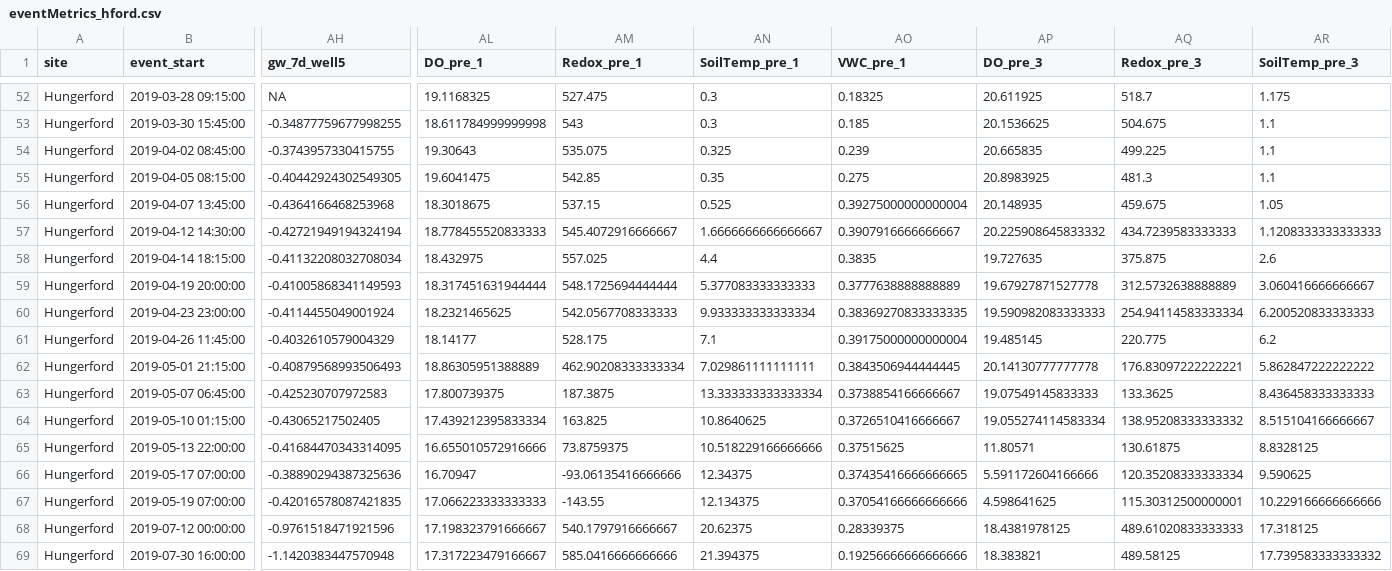
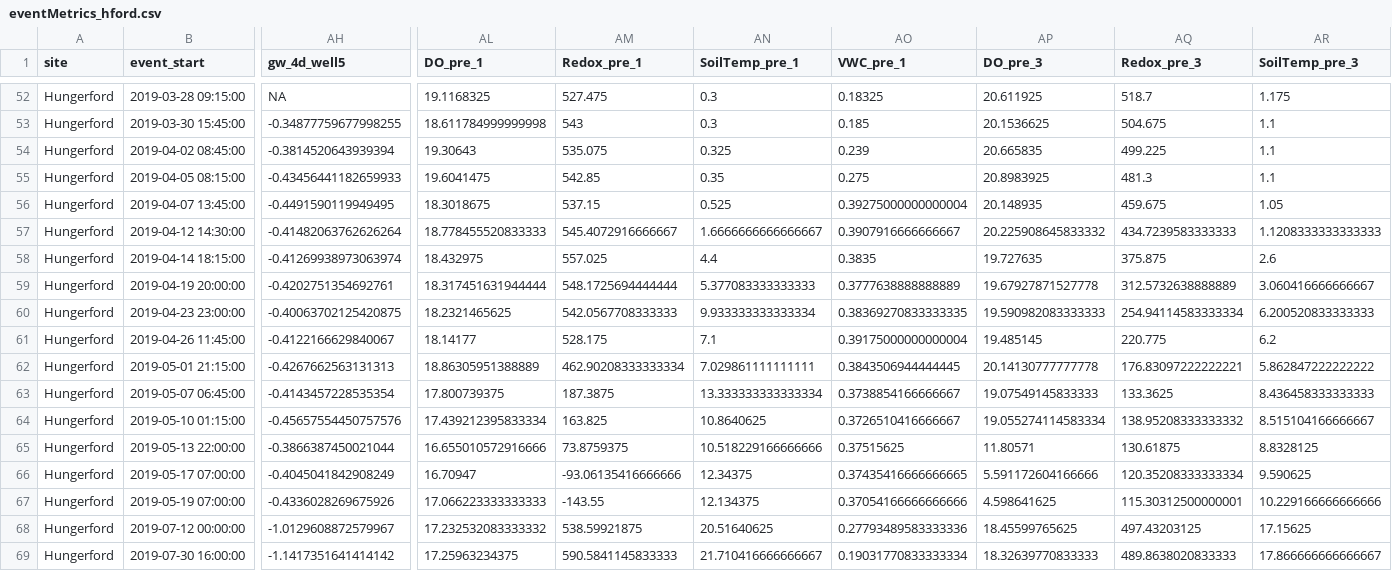
Before and after one commit to dustinkincaid/FluxRegimes, a CSV file: Data/eventMetrics_hford.csv, drawn as a sheet; only a part is shown, gaps mark what is left out; the diff covers the shown part only; the diff names each change by its address in the sheet, - before the commit and + after, or states it on an @@ line.

```diff
--- a/Data/eventMetrics_hford.csv
+++ b/Data/eventMetrics_hford.csv
-AH1: gw_7d_well5
+AH1: gw_4d_well5
-AH54 (gw_4d_well5): -0.3743957330415755
+AH54 (gw_4d_well5): -0.3814520643939394
-AH55 (gw_4d_well5): -0.40442924302549305
+AH55 (gw_4d_well5): -0.43456441182659933
-AH56 (gw_4d_well5): -0.4364166468253968
+AH56 (gw_4d_well5): -0.4491590119949495
-AH57 (gw_4d_well5): -0.42721949194324194
+AH57 (gw_4d_well5): -0.41482063762626264
-AH58 (gw_4d_well5): -0.41132208032708034
+AH58 (gw_4d_well5): -0.41269938973063974
-AH59 (gw_4d_well5): -0.41005868341149593
+AH59 (gw_4d_well5): -0.4202751354692761
-AH60 (gw_4d_well5): -0.4114455049001924
+AH60 (gw_4d_well5): -0.40063702125420875
-AH61 (gw_4d_well5): -0.4032610579004329
+AH61 (gw_4d_well5): -0.4122166629840067
-AH62 (gw_4d_well5): -0.40879568993506493
+AH62 (gw_4d_well5): -0.4267662563131313
-AH63 (gw_4d_well5): -0.425230707972583
+AH63 (gw_4d_well5): -0.4143457228535354
-AH64 (gw_4d_well5): -0.43065217502405
+AH64 (gw_4d_well5): -0.45657554450757576
-AH65 (gw_4d_well5): -0.41684470343314095
+AH65 (gw_4d_well5): -0.3866387450021044
-AH66 (gw_4d_well5): -0.38890294387325636
+AH66 (gw_4d_well5): -0.4045041842908249
-AH67 (gw_4d_well5): -0.42016578087421835
+AH67 (gw_4d_well5): -0.4336028269675926
-AH68 (gw_4d_well5): -0.9761518471921596
+AH68 (gw_4d_well5): -1.0129608872579967
-AL68 (DO_pre_1): 17.198323791666667
+AL68 (DO_pre_1): 17.232532083333332
-AM68 (Redox_pre_1): 540.1797916666667
+AM68 (Redox_pre_1): 538.59921875
-AN68 (SoilTemp_pre_1): 20.62375
+AN68 (SoilTemp_pre_1): 20.51640625
-AO68 (VWC_pre_1): 0.28339375
+AO68 (VWC_pre_1): 0.27793489583333336
-AP68 (DO_pre_3): 18.4381978125
+AP68 (DO_pre_3): 18.45599765625
-AQ68 (Redox_pre_3): 489.61020833333333
+AQ68 (Redox_pre_3): 497.43203125
-AR68 (SoilTemp_pre_3): 17.318125
+AR68 (SoilTemp_pre_3): 17.15625
-AH69 (gw_4d_well5): -1.1420383447570948
+AH69 (gw_4d_well5): -1.1417351641414142
-AL69 (DO_pre_1): 17.317223479166667
+AL69 (DO_pre_1): 17.25963234375
-AM69 (Redox_pre_1): 585.0416666666666
+AM69 (Redox_pre_1): 590.5841145833333
-AN69 (SoilTemp_pre_1): 21.394375
+AN69 (SoilTemp_pre_1): 21.710416666666667
-AO69 (VWC_pre_1): 0.19256666666666666
+AO69 (VWC_pre_1): 0.19031770833333334
-AP69 (DO_pre_3): 18.383821
+AP69 (DO_pre_3): 18.32639770833333
-AQ69 (Redox_pre_3): 489.58125
+AQ69 (Redox_pre_3): 489.8638020833333
-AR69 (SoilTemp_pre_3): 17.739583333333332
+AR69 (SoilTemp_pre_3): 17.866666666666667
```
Also changed, not shown: 169 edited cells elsewhere in this file, Data/eventMetrics_wade.csv, 1 other file.
